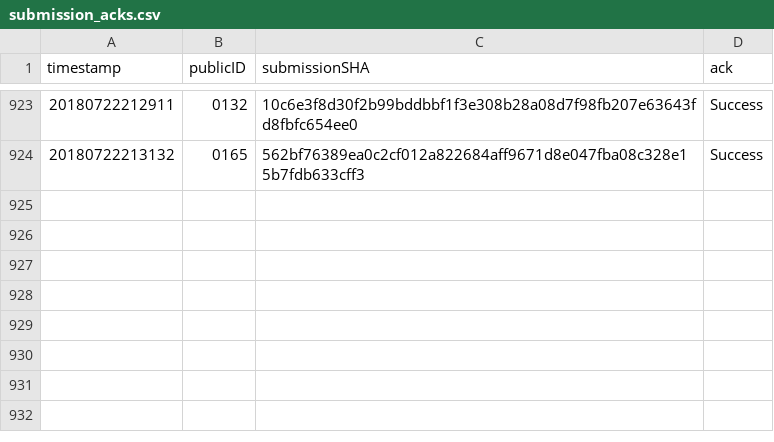
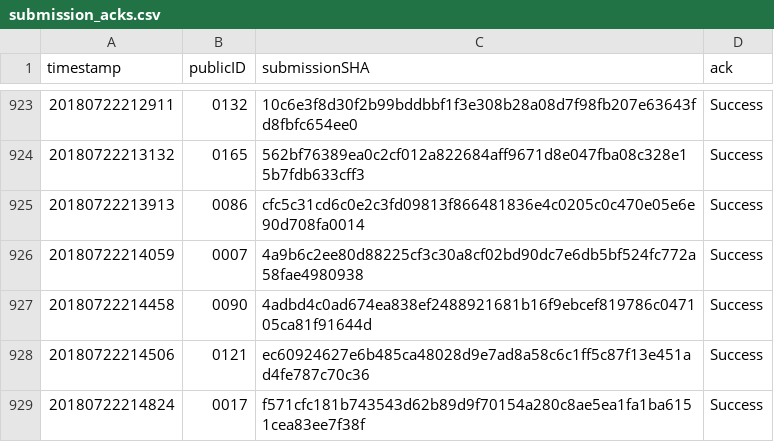
Before and after one commit to icfpcontest2018/icfpcontest2018.github.io, a CSV file: _data/submission_acks.csv, drawn as a sheet; only a part is shown, gaps mark what is left out.

Commit message:
Update submission_acks.

```diff
--- a/_data/submission_acks.csv
+++ b/_data/submission_acks.csv
@@ -924 +924,6 @@ timestamp,publicID,submissionSHA,ack
 20180722213132,0165,562bf76389ea0c2cf012a822684aff9671d8e047fba08c328e15b7fdb633cff3,"Success"
+20180722213913,0086,cfc5c31cd6c0e2c3fd09813f866481836e4c0205c0c470e05e6e90d708fa0014,"Success"
+20180722214059,0007,4a9b6c2ee80d88225cf3c30a8cf02bd90dc7e6db5bf524fc772a58fae4980938,"Success"
+20180722214458,0090,4adbd4c0ad674ea838ef2488921681b16f9ebcef819786c047105ca81f91644d,"Success"
+20180722214506,0121,ec60924627e6b485ca48028d9e7ad8a58c6c1ff5c87f13e451ad4fe787c70c36,"Success"
+20180722214824,0017,f571cfc181b743543d62b89d9f70154a280c8ae5ea1fa1ba6151cea83ee7f38f,"Success"
```
